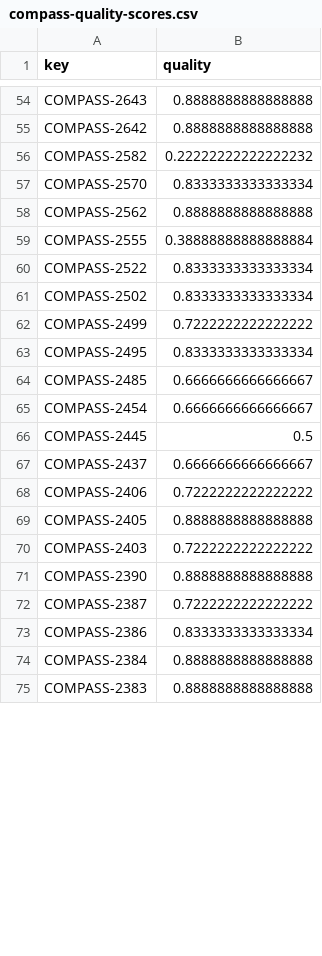
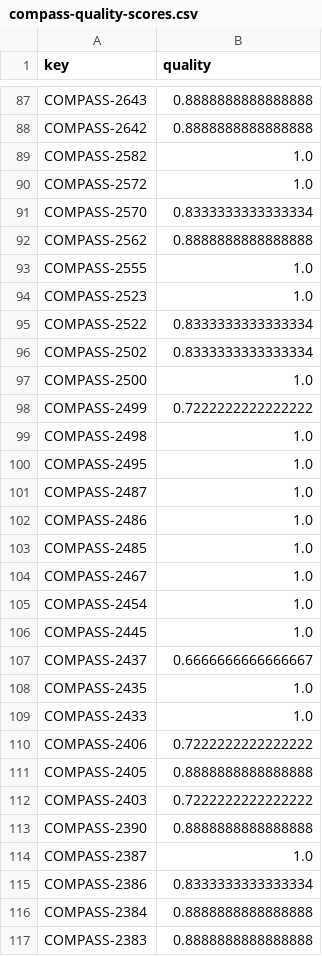
Before and after one commit to TanelToemets/Analysing-The-Quality-Of-User-Stories-In-Agile-Software-Projects, a CSV file: data/quality_scores_data/compass-quality-scores.csv, drawn as a sheet; only a part is shown, gaps mark what is left out; the diff covers the shown part only.

Commit message:
Data update - apstud, compass

```diff
--- a/data/quality_scores_data/compass-quality-scores.csv
+++ b/data/quality_scores_data/compass-quality-scores.csv
@@ -55,14 +88,23 @@ COMPASS-2643,0.8888888888888888,
 COMPASS-2642,0.8888888888888888,
-COMPASS-2582,0.22222222222222232,
+COMPASS-2582,1.0,
+COMPASS-2572,1.0,
 COMPASS-2570,0.8333333333333334,
 COMPASS-2562,0.8888888888888888,
-COMPASS-2555,0.38888888888888884,
+COMPASS-2555,1.0,
+COMPASS-2523,1.0,
 COMPASS-2522,0.8333333333333334,
 COMPASS-2502,0.8333333333333334,
+COMPASS-2500,1.0,
 COMPASS-2499,0.7222222222222222,
-COMPASS-2495,0.8333333333333334,
-COMPASS-2485,0.6666666666666667,
-COMPASS-2454,0.6666666666666667,
-COMPASS-2445,0.5,
+COMPASS-2498,1.0,
+COMPASS-2495,1.0,
+COMPASS-2487,1.0,
+COMPASS-2486,1.0,
+COMPASS-2485,1.0,
+COMPASS-2467,1.0,
+COMPASS-2454,1.0,
+COMPASS-2445,1.0,
 COMPASS-2437,0.6666666666666667,
+COMPASS-2435,1.0,
+COMPASS-2433,1.0,
 COMPASS-2406,0.7222222222222222,
@@ -71,3 +113,3 @@ COMPASS-2403,0.7222222222222222,
 COMPASS-2390,0.8888888888888888,
-COMPASS-2387,0.7222222222222222,
+COMPASS-2387,1.0,
 COMPASS-2386,0.8333333333333334,
```
Also changed, not shown: 33 added rows and 16 edited cells elsewhere in this file, data/quality_scores_data/apstud-quality-scores.csv.
